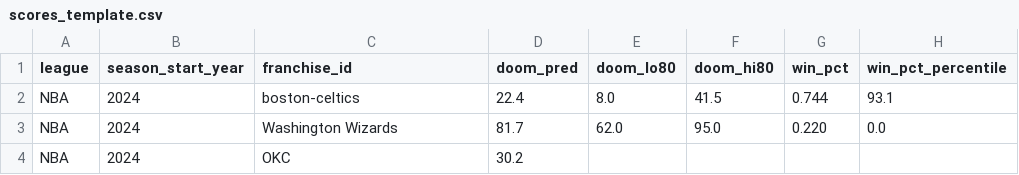
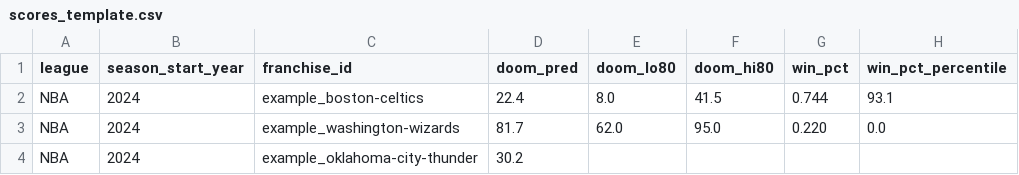
Before and after one commit to l0stpanda/doom-score, a CSV file: ADAM-DATA/map/inputs/scores_template.csv, drawn as a sheet; only a part is shown; the diff names each change by its address in the sheet, - before the commit and + after, or states it on an @@ line.

Commit message:
Doom Map M57-M62: four-league scope, league metadata, coverage banner, demo mode with fake NBA/NFL scores
- map/inputs/leagues.csv (display name, season convention, real/demo, backtested, model note); scope
  MLB, NHL, NBA, NFL; scores for other leagues rejected; model note shown in the team panel (M57).
- Generic "This season shows: ... (no ...)" banner; default season = latest with the most leagues;
  add_scores.py stops on seasons outside the registry; template rows use a rejected example_ prefix (M58).
- Demo labels: sticky DEMO DATA banner, Demo tags on cards/panel/scatter tooltips, region-card note (M59).
- map/make_demo_scores.py (fake doom on the teammate's real 2017-2024 standings, fixed seed),
  build_map.py --demo, map/demo.py on/off with checksum verification, add_scores.py --demo (M60).
- Demo data never committed: .gitignore + map/check_no_demo.py pre-commit check (M61).
- Walkthrough fixes: phone zoom scrolls the map into view; only the zoomed region's badges take focus (M62).
- docs/DEMO_GUIDE.md (15 steps with expected results); four DEMO screenshots in reports/figures.

```diff
--- a/ADAM-DATA/map/inputs/scores_template.csv
+++ b/ADAM-DATA/map/inputs/scores_template.csv
-C2 (franchise_id): boston-celtics
+C2 (franchise_id): example_boston-celtics
-C3 (franchise_id): Washington Wizards
+C3 (franchise_id): example_washington-wizards
-C4 (franchise_id): OKC
+C4 (franchise_id): example_oklahoma-city-thunder
```
Also changed, not shown: 24 other files.
